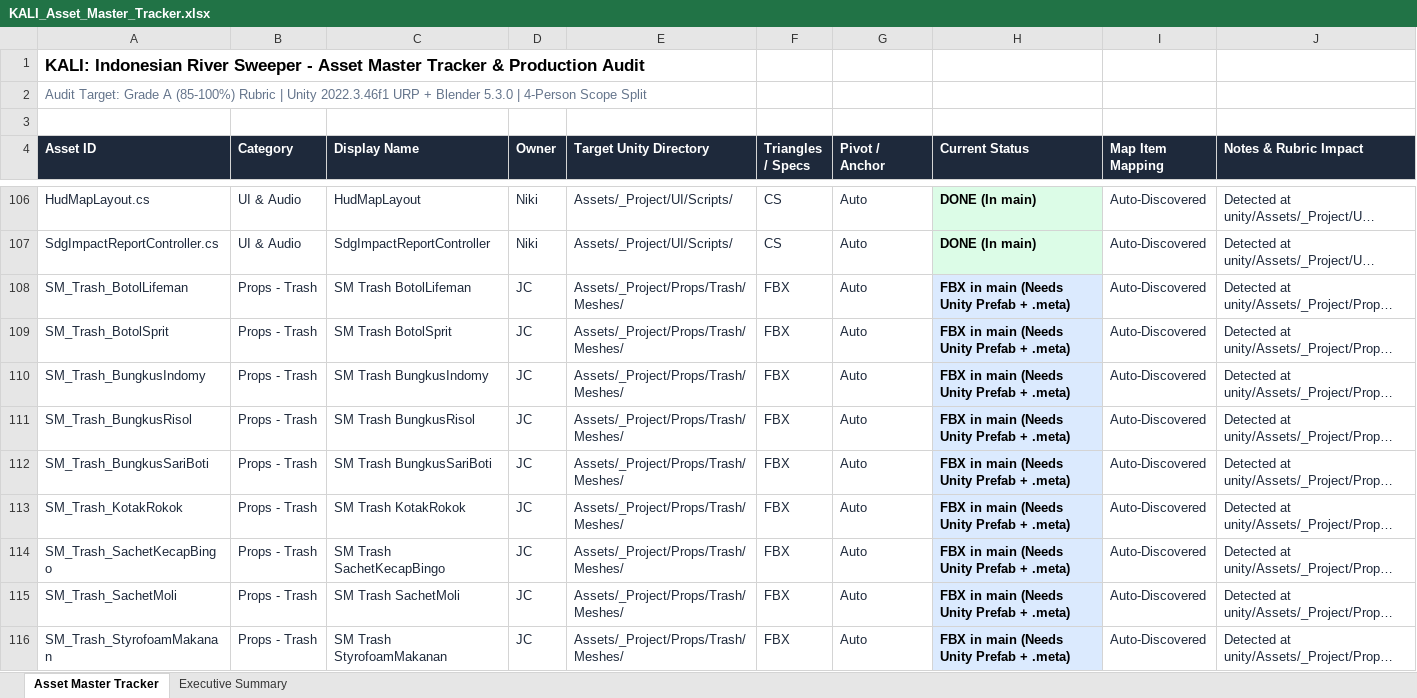
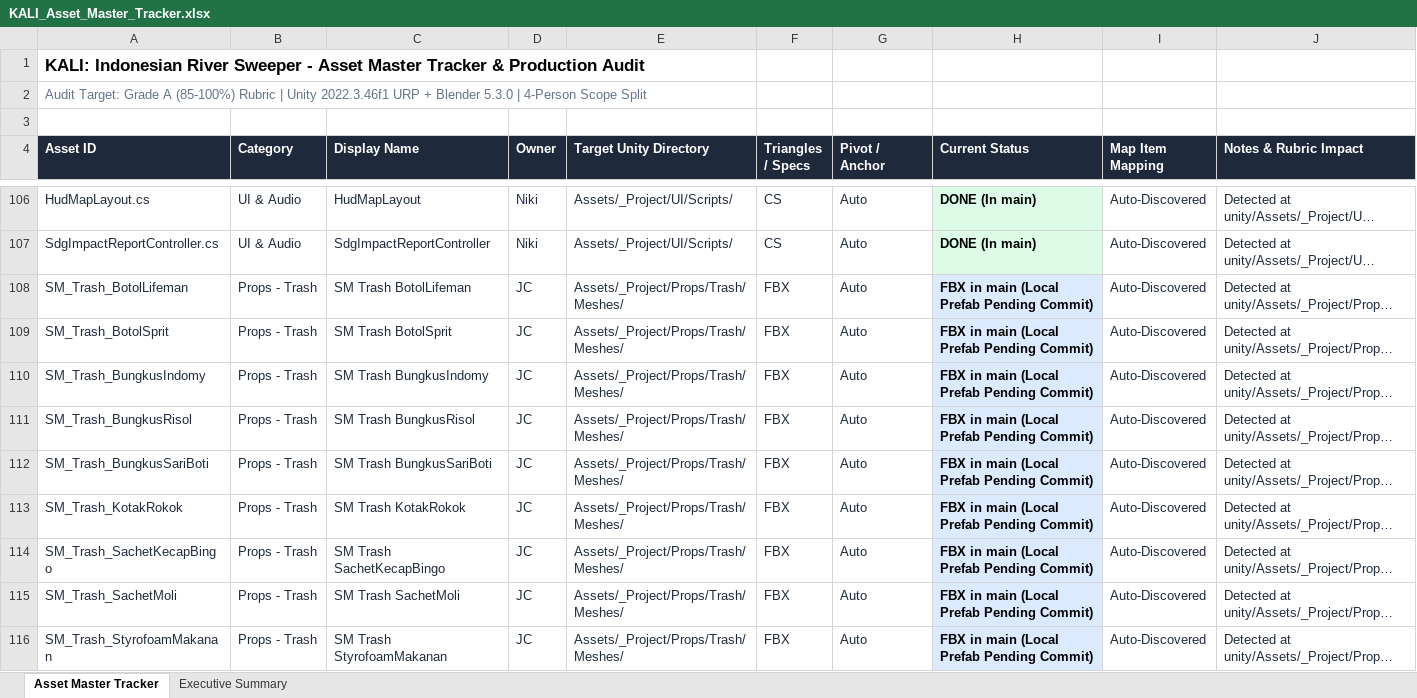
Before and after one commit to Gee123a/kali-river-sweeper, an Excel workbook: docs/KALI_Asset_Master_Tracker.xlsx, sheet Asset Master Tracker, drawn as a sheet; only a part is shown, gaps mark what is left out; long unchanged cells end in …; values as stored, in another font and other column widths than the file's, no borders; the diff names each change by its address in the sheet, - before the commit and + after, or states it on an @@ line.

Commit message:
feat(scene): build 9 JC branded trash prefabs and bake Main.unity [skip ci]
- KALI > JC > Build Trash Prefabs: 9 PF_Trash_* + meta, T_Trash_Atlas bilinear + mipmaps
- KALI > Load Default Purpose-Built Map: Canvas_HUD, Canvas_SDGImpactReport, 4 VFX, new trash baked into Main.unity
- KALI > QA > Run Core Verification: 7/7 PASS
- Tracker synced (112 rows, 9 status changes)

```diff
--- a/docs/KALI_Asset_Master_Tracker.xlsx (sheet Asset Master Tracker)
+++ b/docs/KALI_Asset_Master_Tracker.xlsx (sheet Asset Master Tracker)
-H108:H116 (Current Status): FBX in main (Needs Unity Prefab + .meta)
+H108:H116 (Current Status): FBX in main (Local Prefab Pending Commit)
```
Also changed, not shown: 22 other files.
